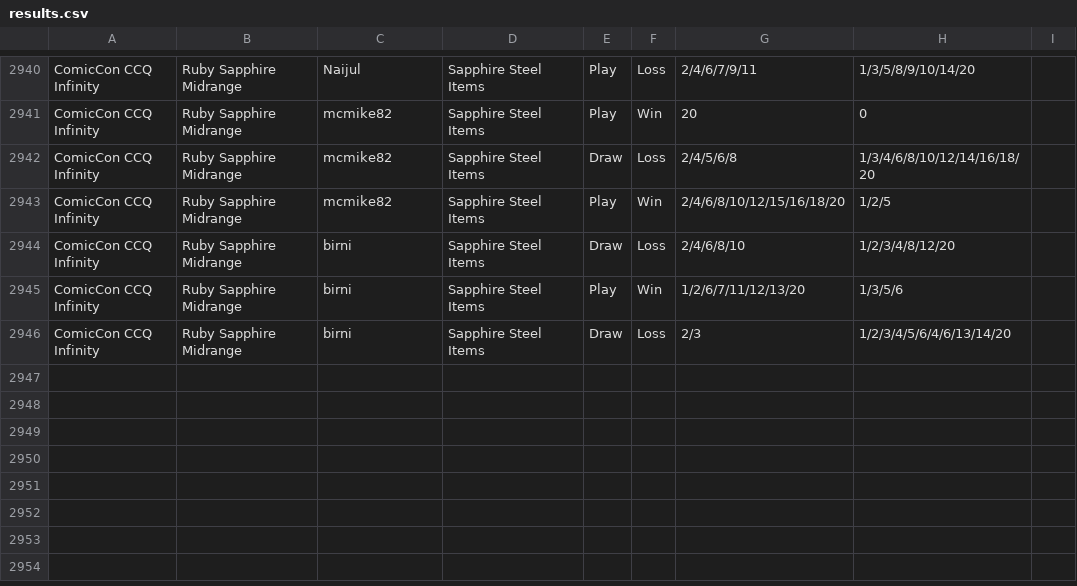
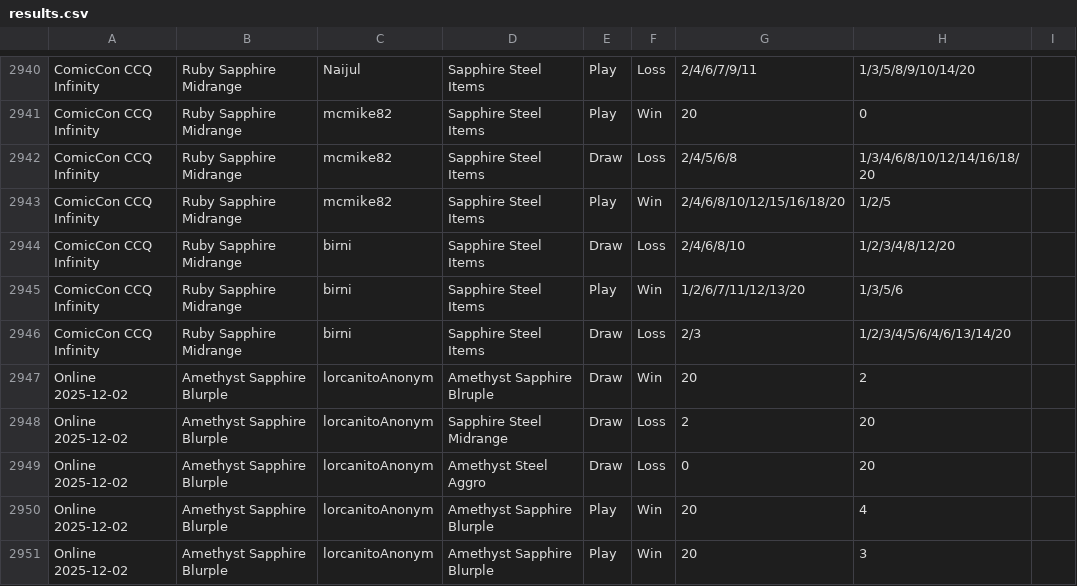
Before and after one commit to shinobi64/lorcana, a CSV file: results/results.csv, drawn as a sheet; only a part is shown, gaps mark what is left out; the diff names each change by its address in the sheet, - before the commit and + after, or states it on an @@ line.

Commit message:
data: online 2025-21-02

```diff
--- a/results/results.csv
+++ b/results/results.csv
+row 2947: Online 2025-12-02 | Amethyst Sapphire Blurple | lorcanitoAnonym | Amethyst Sapphire Blruple | Draw | Win | 20 | 2
+row 2948: Online 2025-12-02 | Amethyst Sapphire Blurple | lorcanitoAnonym | Sapphire Steel Midrange | Draw | Loss | 2 | 20
+row 2949: Online 2025-12-02 | Amethyst Sapphire Blurple | lorcanitoAnonym | Amethyst Steel Aggro | Draw | Loss | 0 | 20
+row 2950: Online 2025-12-02 | Amethyst Sapphire Blurple | lorcanitoAnonym | Amethyst Sapphire Blurple | Play | Win | 20 | 4
+row 2951: Online 2025-12-02 | Amethyst Sapphire Blurple | lorcanitoAnonym | Amethyst Sapphire Blurple | Play | Win | 20 | 3
```
Also changed, not shown: results/events.csv.
